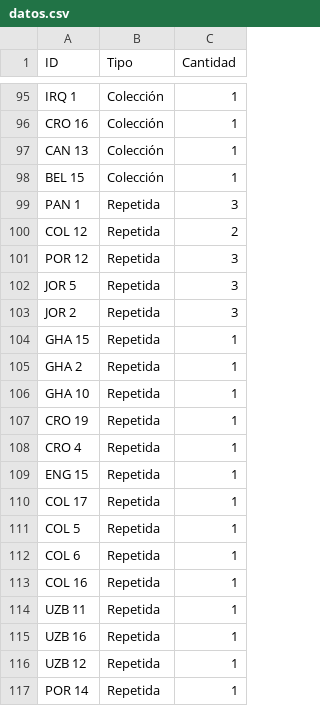
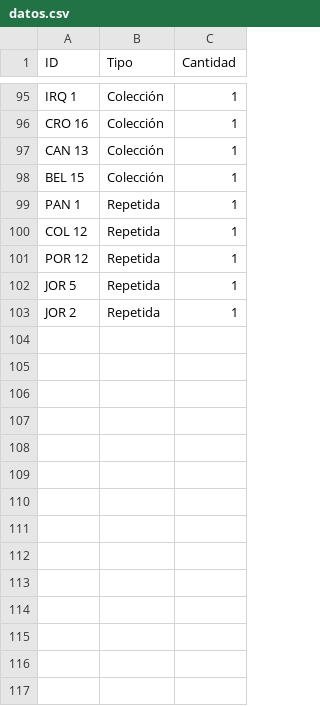
Before and after one commit to TystSpoke/AlbumMundial2026, a CSV file: datos.csv, drawn as a sheet; only a part is shown, gaps mark what is left out; the diff covers the shown part only.

Commit message:
Actualización de cromos desde App

```diff
--- a/datos.csv
+++ b/datos.csv
@@ -98,20 +98,6 @@ CAN 13,Colección,1
 BEL 15,Colección,1
-PAN 1,Repetida,3
-COL 12,Repetida,2
-POR 12,Repetida,3
-JOR 5,Repetida,3
-JOR 2,Repetida,3
-GHA 15,Repetida,1
-GHA 2,Repetida,1
-GHA 10,Repetida,1
-CRO 19,Repetida,1
-CRO 4,Repetida,1
-ENG 15,Repetida,1
-COL 17,Repetida,1
-COL 5,Repetida,1
-COL 6,Repetida,1
-COL 16,Repetida,1
-UZB 11,Repetida,1
-UZB 16,Repetida,1
-UZB 12,Repetida,1
-POR 14,Repetida,1
+PAN 1,Repetida,1
+COL 12,Repetida,1
+POR 12,Repetida,1
+JOR 5,Repetida,1
+JOR 2,Repetida,1
```
Also changed, not shown: 11 removed rows elsewhere in this file.
